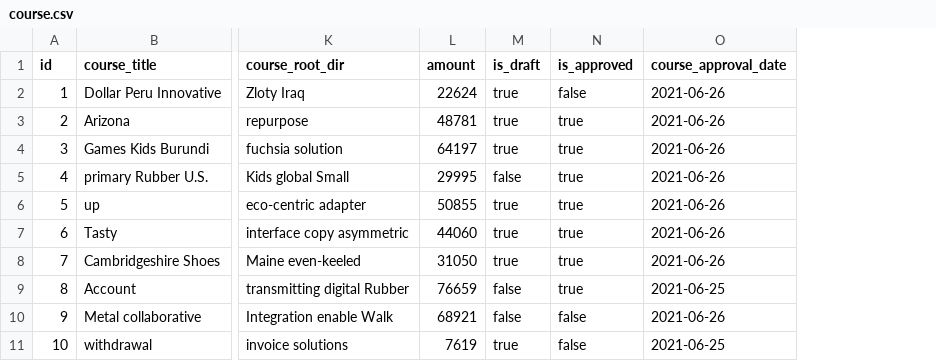
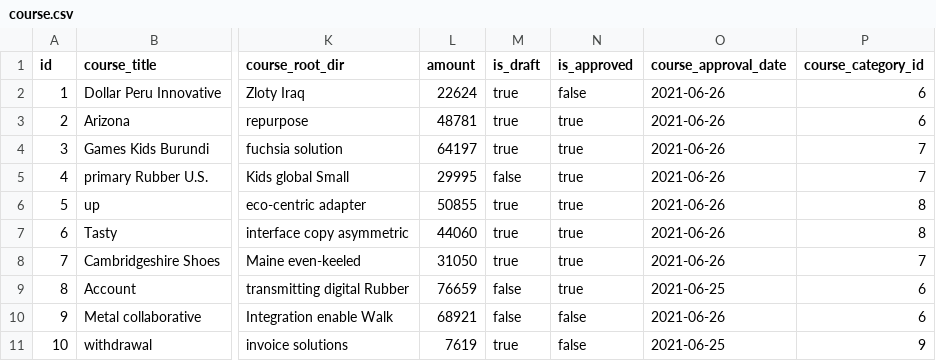
Before and after one commit to learnwithparth/CharuVidya-Charusat, a CSV file: src/main/resources/config/liquibase/fake-data/course.csv, drawn as a sheet; only a part is shown, gaps mark what is left out; the diff names each change by its address in the sheet, - before the commit and + after, or states it on an @@ line.

Commit message:
Completed viewing of category, course pages for student user.

```diff
--- a/src/main/resources/config/liquibase/fake-data/course.csv
+++ b/src/main/resources/config/liquibase/fake-data/course.csv
+column P (course_category_id), rows 2-11: 6 | 6 | 7 | 7 | 8 | 8 | 7 | 6 | 6 | 9
```
Also changed, not shown: src/main/resources/config/liquibase/fake-data/course_category.csv, 5 other files.
